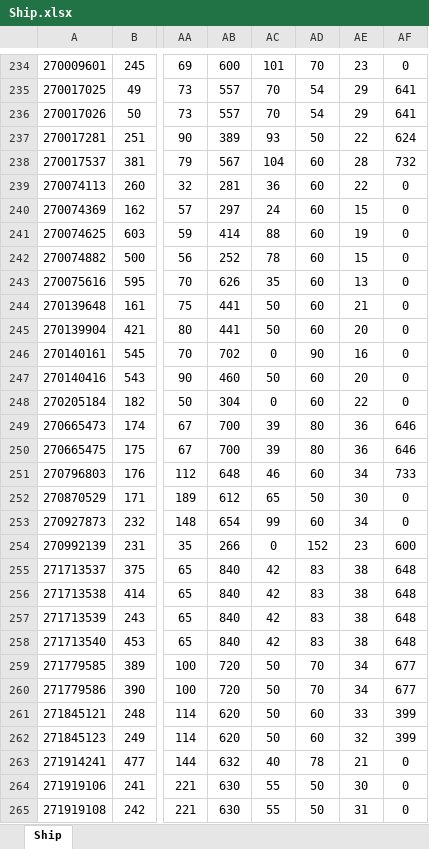
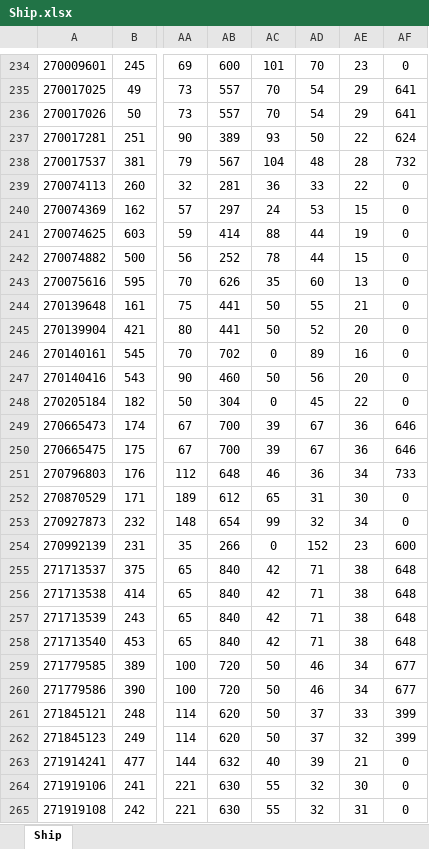
Before and after one commit to ibicdlcod/GuoMuoRuoProject, an Excel workbook: doc/ship/Ship.xlsx, sheet Ship, drawn as a sheet; only a part is shown, gaps mark what is left out; values as stored, in another font and other column widths than the file's, no borders; the diff covers the shown part only; the diff names each change by its address in the sheet, - before the commit and + after, or states it on an @@ line.

Commit message:
realistic concealment values

```diff
--- a/doc/ship/Ship.xlsx (sheet Ship)
+++ b/doc/ship/Ship.xlsx (sheet Ship)
-AD238: 60
+AD238: 48
-AD239: 60
+AD239: 33
-AD240: 60
+AD240: 53
-AD241:AD242: 60
+AD241:AD242: 44
-AD244: 60
+AD244: 55
-AD245: 60
+AD245: 52
-AD246: 90
+AD246: 89
-AD247: 60
+AD247: 56
-AD248: 60
+AD248: 45
-AD249:AD250: 80
+AD249:AD250: 67
-AD251: 60
+AD251: 36
-AD252: 50
+AD252: 31
-AD253: 60
+AD253: 32
-AD255:AD258: 83
+AD255:AD258: 71
-AD259:AD260: 70
+AD259:AD260: 46
-AD261:AD262: 60
+AD261:AD262: 37
-AD263: 78
+AD263: 39
-AD264:AD265: 50
+AD264:AD265: 32
```
Also changed, not shown: 726 edited cells elsewhere in this sheet, 1 other file.
